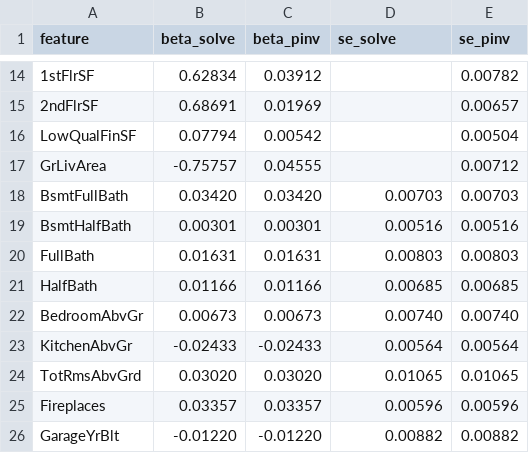
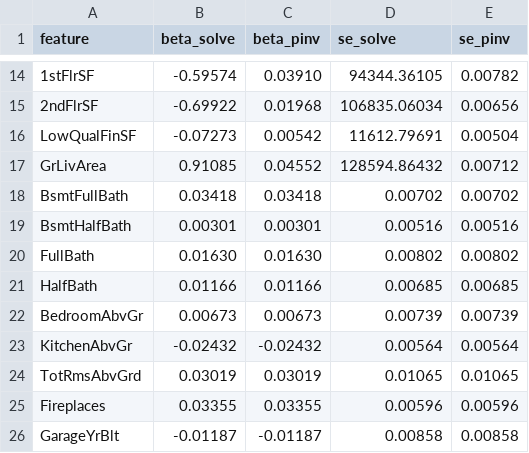
Before and after one commit to giacomomaggiore/ml-finance-insurance, a CSV file: 1-linear-regression/output/q2b_v_solve_vs_pinv.csv, drawn as a sheet; only a part is shown, gaps mark what is left out; the diff covers the shown part only; the diff names each change by its address in the sheet, - before the commit and + after, or states it on an @@ line.

```diff
--- a/1-linear-regression/output/q2b_v_solve_vs_pinv.csv
+++ b/1-linear-regression/output/q2b_v_solve_vs_pinv.csv
-B14 (beta_solve): 0.62834
+B14 (beta_solve): -0.59574
-C14 (beta_pinv): 0.03912
+C14 (beta_pinv): 0.03910
-D14 (se_solve): (empty)
+D14 (se_solve): 94344.36105
-B15 (beta_solve): 0.68691
+B15 (beta_solve): -0.69922
-C15 (beta_pinv): 0.01969
+C15 (beta_pinv): 0.01968
-D15 (se_solve): (empty)
+D15 (se_solve): 106835.06034
-E15 (se_pinv): 0.00657
+E15 (se_pinv): 0.00656
-B16 (beta_solve): 0.07794
+B16 (beta_solve): -0.07273
-D16 (se_solve): (empty)
+D16 (se_solve): 11612.79691
-B17 (beta_solve): -0.75757
+B17 (beta_solve): 0.91085
-C17 (beta_pinv): 0.04555
+C17 (beta_pinv): 0.04552
-D17 (se_solve): (empty)
+D17 (se_solve): 128594.86432
-B18 (beta_solve): 0.03420
+B18 (beta_solve): 0.03418
-C18 (beta_pinv): 0.03420
+C18 (beta_pinv): 0.03418
-D18 (se_solve): 0.00703
+D18 (se_solve): 0.00702
-E18 (se_pinv): 0.00703
+E18 (se_pinv): 0.00702
-B20 (beta_solve): 0.01631
+B20 (beta_solve): 0.01630
-C20 (beta_pinv): 0.01631
+C20 (beta_pinv): 0.01630
-D20 (se_solve): 0.00803
+D20 (se_solve): 0.00802
-E20 (se_pinv): 0.00803
+E20 (se_pinv): 0.00802
-D22 (se_solve): 0.00740
+D22 (se_solve): 0.00739
-E22 (se_pinv): 0.00740
+E22 (se_pinv): 0.00739
-B23 (beta_solve): -0.02433
+B23 (beta_solve): -0.02432
-C23 (beta_pinv): -0.02433
+C23 (beta_pinv): -0.02432
-B24 (beta_solve): 0.03020
+B24 (beta_solve): 0.03019
-C24 (beta_pinv): 0.03020
+C24 (beta_pinv): 0.03019
-B25 (beta_solve): 0.03357
+B25 (beta_solve): 0.03355
-C25 (beta_pinv): 0.03357
+C25 (beta_pinv): 0.03355
-B26 (beta_solve): -0.01220
+B26 (beta_solve): -0.01187
-C26 (beta_pinv): -0.01220
+C26 (beta_pinv): -0.01187
-D26 (se_solve): 0.00882
+D26 (se_solve): 0.00858
-E26 (se_pinv): 0.00882
+E26 (se_pinv): 0.00858
```
Also changed, not shown: 52 edited cells elsewhere in this file, 1-linear-regression/output/q2a_ols_numerical_coefficients.csv, 1-linear-regression/output/q2a_ols_numerical_metrics.csv, 23 other files.
